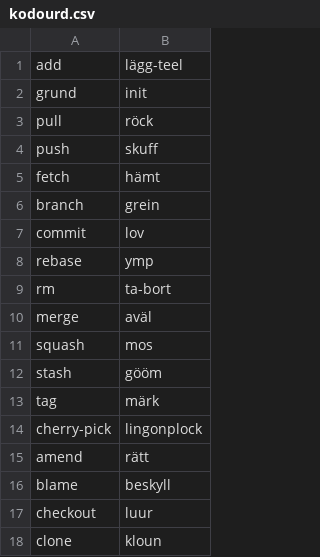
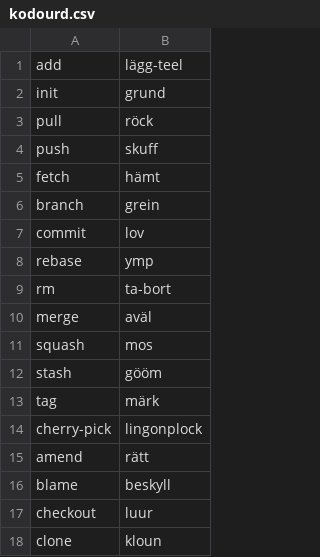
Before and after one commit to jkajan/git-pa-pampas, a CSV file: kodourd.csv, drawn as a sheet.

Commit message:
Update kodourd.csv
Fiksa en bugg tär man it kuna grund nytt liidär. He vaju åt fejl håll.

```diff
--- a/kodourd.csv
+++ b/kodourd.csv
@@ -1,3 +1,3 @@
 add,lägg-teel
-grund,init
+init,grund
 pull,röck
```
